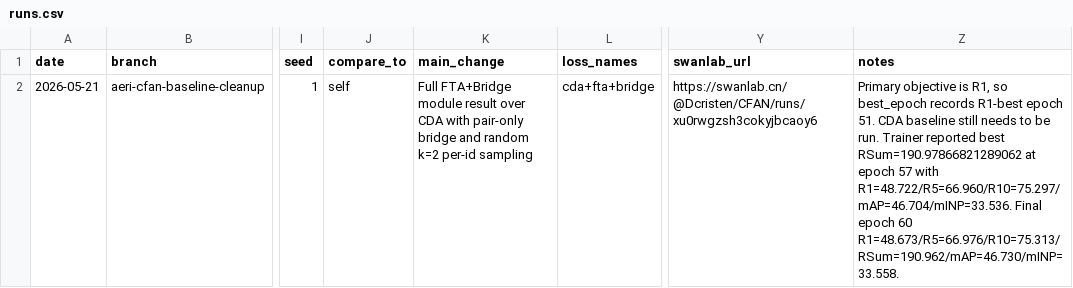
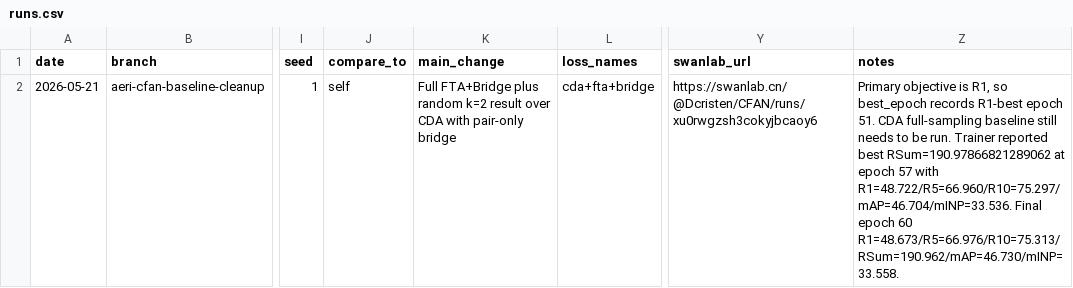
Before and after one commit to Dcristeno/aeri_dg, a CSV file: docs/runs.csv, drawn as a sheet; only a part is shown, gaps mark what is left out; the diff names each change by its address in the sheet, - before the commit and + after, or states it on an @@ line.

Commit message:
Clarify CDA baseline uses original sampling

```diff
--- a/docs/runs.csv
+++ b/docs/runs.csv
-K2 (main_change): Full FTA+Bridge module result over CDA with pair-only bridge and random k=2 per-id sampling
+K2 (main_change): Full FTA+Bridge plus random k=2 result over CDA with pair-only bridge
-Z2 (notes): …51. CDA baseline still…
+Z2 (notes): …51. CDA full-sampling baseline still…
```
Also changed, not shown: 3 other files.
